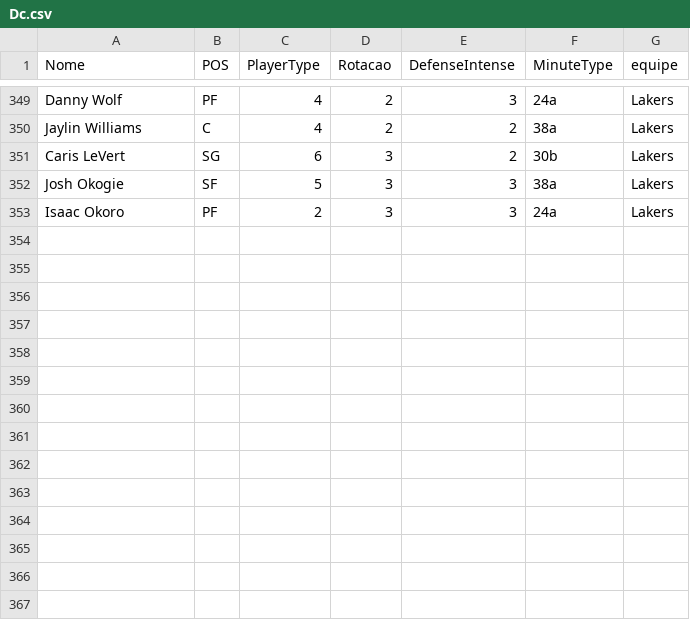
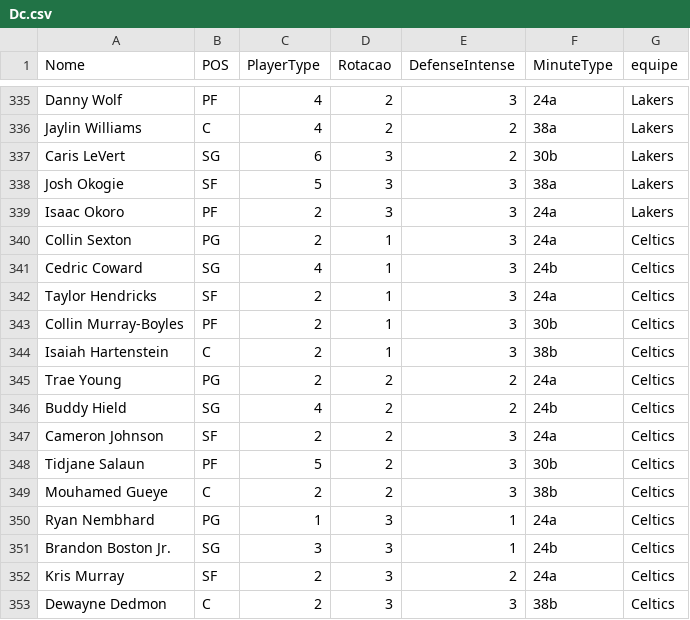
Before and after one commit to manriva-data/bratuganba, a CSV file: Dc.csv, drawn as a sheet; only a part is shown, gaps mark what is left out; the diff covers the shown part only.

Commit message:
Atualiza Dc.csv para Celtics

```diff
--- a/Dc.csv
+++ b/Dc.csv
@@ -353 +339,15 @@ Josh Okogie, SF, 5, 3, 3, 38a,Lakers
 Isaac Okoro, PF, 2, 3, 3, 24a,Lakers
+Collin Sexton, PG, 2, 1, 3, 24a,Celtics
+Cedric Coward, SG, 4, 1, 3, 24b,Celtics
+Taylor Hendricks, SF, 2, 1, 3, 24a,Celtics
+Collin Murray-Boyles, PF, 2, 1, 3, 30b,Celtics
+Isaiah Hartenstein, C, 2, 1, 3, 38b,Celtics
+Trae Young, PG, 2, 2, 2, 24a,Celtics
+Buddy Hield, SG, 4, 2, 2, 24b,Celtics
+Cameron Johnson, SF, 2, 2, 3, 24a,Celtics
+Tidjane Salaun, PF, 5, 2, 3, 30b,Celtics
+Mouhamed Gueye, C, 2, 2, 3, 38b,Celtics
+Ryan Nembhard, PG, 1, 3, 1, 24a,Celtics
+Brandon Boston Jr., SG, 3, 3, 1, 24b,Celtics
+Kris Murray, SF, 2, 3, 2, 24a,Celtics
+Dewayne Dedmon, C, 2, 3, 3, 38b,Celtics
```
Also changed, not shown: 14 removed rows elsewhere in this file.
